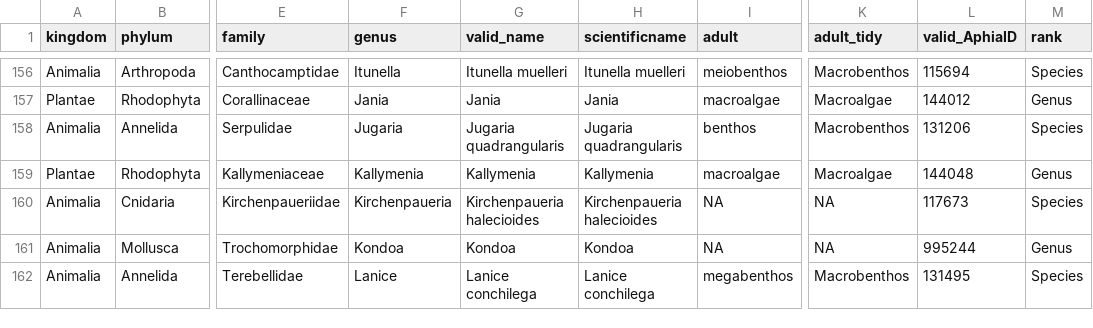
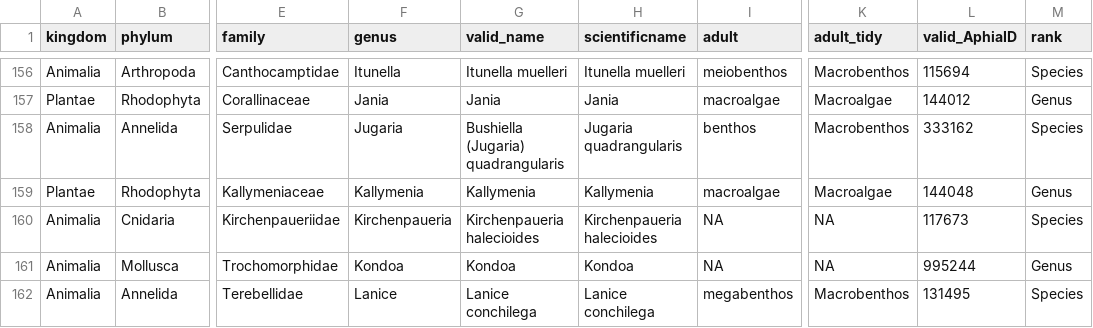
Before and after one commit to dinaleighsimons/intertidal-eDNA-formatting-and-quality-control, a CSV file: Processed_Data/target_18S_taxa_list.csv, drawn as a sheet; only a part is shown, gaps mark what is left out; the diff names each change by its address in the sheet, - before the commit and + after, or states it on an @@ line.

Commit message:
Updated data
after fixed shore height

```diff
--- a/Processed_Data/target_18S_taxa_list.csv
+++ b/Processed_Data/target_18S_taxa_list.csv
-G158 (valid_name): Jugaria quadrangularis
+G158 (valid_name): Bushiella (Jugaria) quadrangularis
-L158 (valid_AphiaID): 131206
+L158 (valid_AphiaID): 333162
```
Also changed, not shown: Processed_Data/target_CO1_taxa_list.csv.
